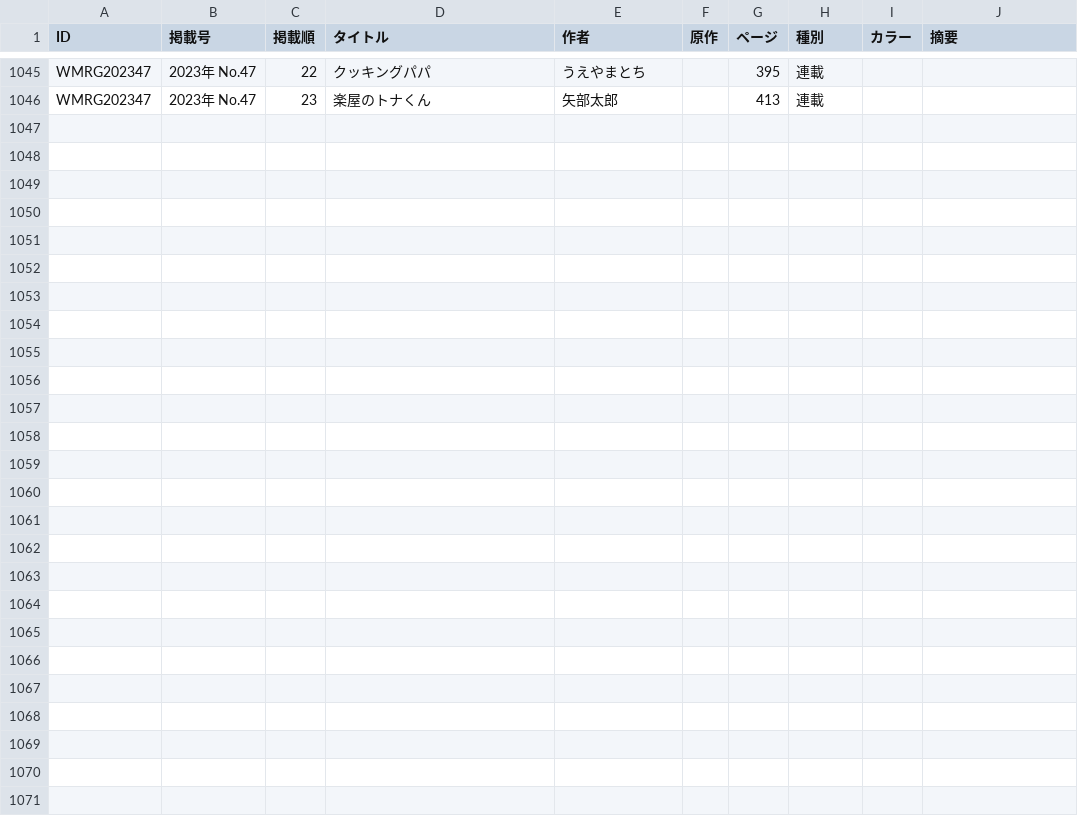
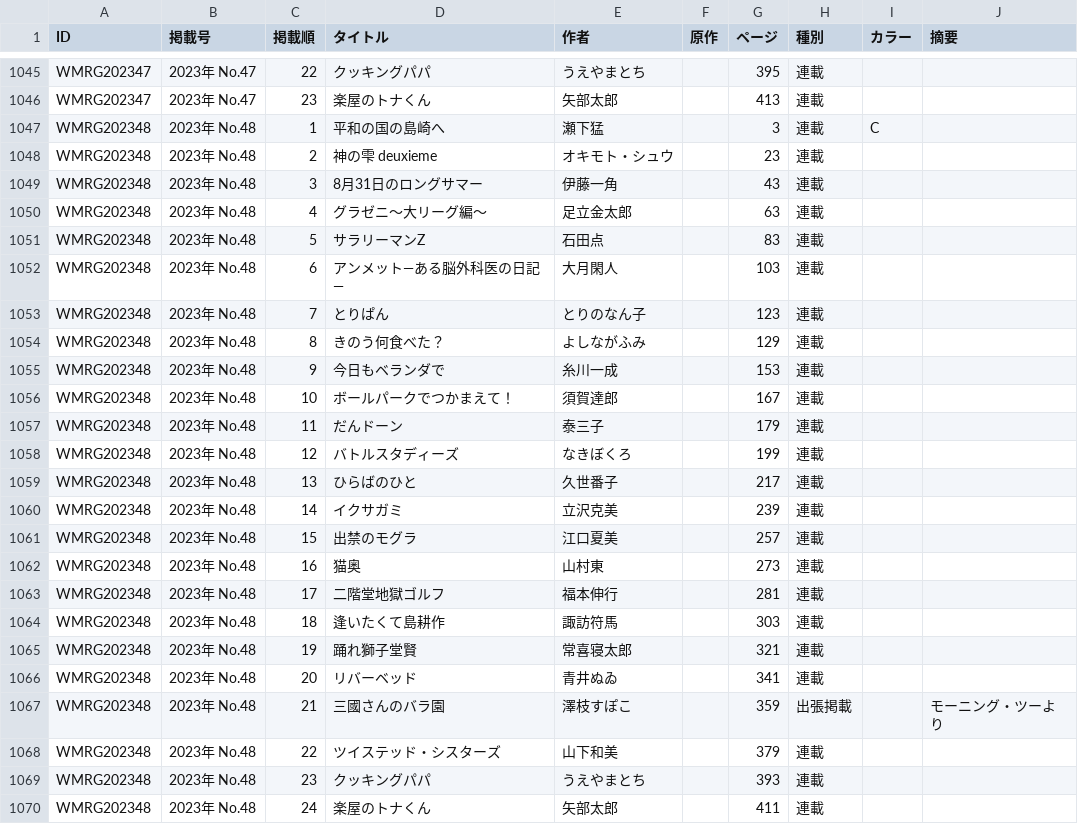
Before and after one commit to tricogimmick/comic_magazine_data, a TSV file: tsv/morning/morning2023.tsv, drawn as a sheet; only a part is shown, gaps mark what is left out; the diff names each change by its address in the sheet, - before the commit and + after, or states it on an @@ line.

Commit message:
週刊モーニング 2023年 No.48

```diff
--- a/tsv/morning/morning2023.tsv
+++ b/tsv/morning/morning2023.tsv
+row 1047: WMRG202348 | 2023年 No.48 | 1 | 平和の国の島崎へ | 瀬下猛 |  | 3 | 連載 | C
+row 1048: WMRG202348 | 2023年 No.48 | 2 | 神の雫 deuxieme | オキモト・シュウ |  | 23 | 連載
+row 1049: WMRG202348 | 2023年 No.48 | 3 | 8月31日のロングサマー | 伊藤一角 |  | 43 | 連載
+row 1050: WMRG202348 | 2023年 No.48 | 4 | グラゼニ〜大リーグ編〜 | 足立金太郎 |  | 63 | 連載
+row 1051: WMRG202348 | 2023年 No.48 | 5 | サラリーマンZ | 石田点 |  | 83 | 連載
+row 1052: WMRG202348 | 2023年 No.48 | 6 | アンメット—ある脳外科医の日記— | 大月閑人 |  | 103 | 連載
+row 1053: WMRG202348 | 2023年 No.48 | 7 | とりぱん | とりのなん子 |  | 123 | 連載
+row 1054: WMRG202348 | 2023年 No.48 | 8 | きのう何食べた？ | よしながふみ |  | 129 | 連載
+row 1055: WMRG202348 | 2023年 No.48 | 9 | 今日もベランダで | 糸川一成 |  | 153 | 連載
+row 1056: WMRG202348 | 2023年 No.48 | 10 | ボールパークでつかまえて！ | 須賀達郎 |  | 167 | 連載
+row 1057: WMRG202348 | 2023年 No.48 | 11 | だんドーン | 泰三子 |  | 179 | 連載
+row 1058: WMRG202348 | 2023年 No.48 | 12 | バトルスタディーズ | なきぼくろ |  | 199 | 連載
+row 1059: WMRG202348 | 2023年 No.48 | 13 | ひらばのひと | 久世番子 |  | 217 | 連載
+row 1060: WMRG202348 | 2023年 No.48 | 14 | イクサガミ | 立沢克美 |  | 239 | 連載
+row 1061: WMRG202348 | 2023年 No.48 | 15 | 出禁のモグラ | 江口夏美 |  | 257 | 連載
+row 1062: WMRG202348 | 2023年 No.48 | 16 | 猫奥 | 山村東 |  | 273 | 連載
+row 1063: WMRG202348 | 2023年 No.48 | 17 | 二階堂地獄ゴルフ | 福本伸行 |  | 281 | 連載
+row 1064: WMRG202348 | 2023年 No.48 | 18 | 逢いたくて島耕作 | 諏訪符馬 |  | 303 | 連載
+row 1065: WMRG202348 | 2023年 No.48 | 19 | 踊れ獅子堂賢 | 常喜寝太郎 |  | 321 | 連載
+row 1066: WMRG202348 | 2023年 No.48 | 20 | リバーベッド | 青井ぬゐ |  | 341 | 連載
+row 1067: WMRG202348 | 2023年 No.48 | 21 | 三國さんのバラ園 | 澤枝すぽこ |  | 359 | 出張掲載 |  | モーニング・ツーより
+row 1068: WMRG202348 | 2023年 No.48 | 22 | ツイステッド・シスターズ | 山下和美 |  | 379 | 連載
+row 1069: WMRG202348 | 2023年 No.48 | 23 | クッキングパパ | うえやまとち |  | 393 | 連載
+row 1070: WMRG202348 | 2023年 No.48 | 24 | 楽屋のトナくん | 矢部太郎 |  | 411 | 連載
```
